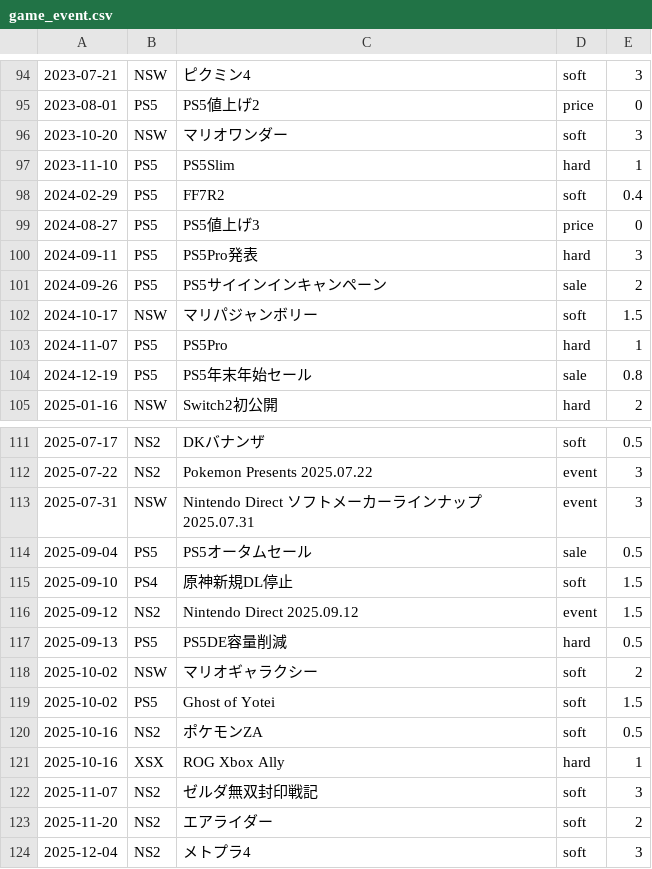
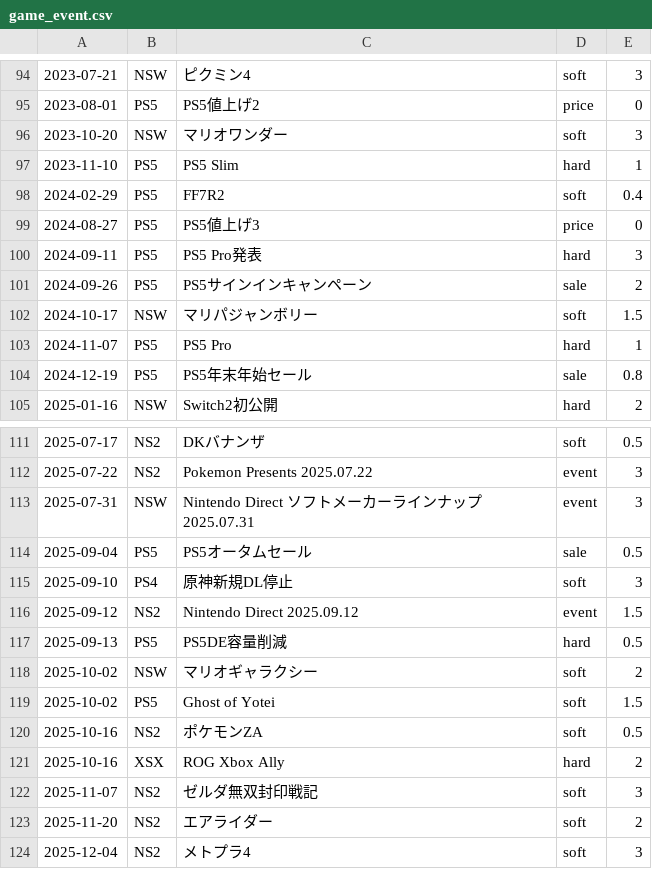
Before and after one commit to hidenden/gamedata, a CSV file: database/event/game_event.csv, drawn as a sheet; only a part is shown, gaps mark what is left out.

Commit message:
Update events

```diff
--- a/database/event/game_event.csv
+++ b/database/event/game_event.csv
@@ -96,9 +96,9 @@
 2023-10-20,NSW,マリオワンダー,soft,3
-2023-11-10,PS5,PS5Slim,hard,1
+2023-11-10,PS5,PS5 Slim,hard,1
 2024-02-29,PS5,FF7R2,soft,0.4
 2024-08-27,PS5,PS5値上げ3,price,0
-2024-09-11,PS5,PS5Pro発表,hard,3
-2024-09-26,PS5,PS5サイインインキャンペーン,sale,2
+2024-09-11,PS5,PS5 Pro発表,hard,3
+2024-09-26,PS5,PS5サインインキャンペーン,sale,2
 2024-10-17,NSW,マリパジャンボリー,soft,1.5
-2024-11-07,PS5,PS5Pro,hard,1
+2024-11-07,PS5,PS5 Pro,hard,1
 2024-12-19,PS5,PS5年末年始セール,sale,0.8
@@ -114,3 +114,3 @@
 2025-09-04,PS5,PS5オータムセール,sale,0.5
-2025-09-10,PS4,原神新規DL停止,soft,1.5
+2025-09-10,PS4,原神新規DL停止,soft,3
 2025-09-12,NS2,Nintendo Direct 2025.09.12,event,1.5
@@ -120,3 +120,3 @@
 2025-10-16,NS2,ポケモンZA,soft,0.5
-2025-10-16,XSX,ROG Xbox Ally,hard,1
+2025-10-16,XSX,ROG Xbox Ally,hard,2
 2025-11-07,NS2,ゼルダ無双封印戦記,soft,3
```
